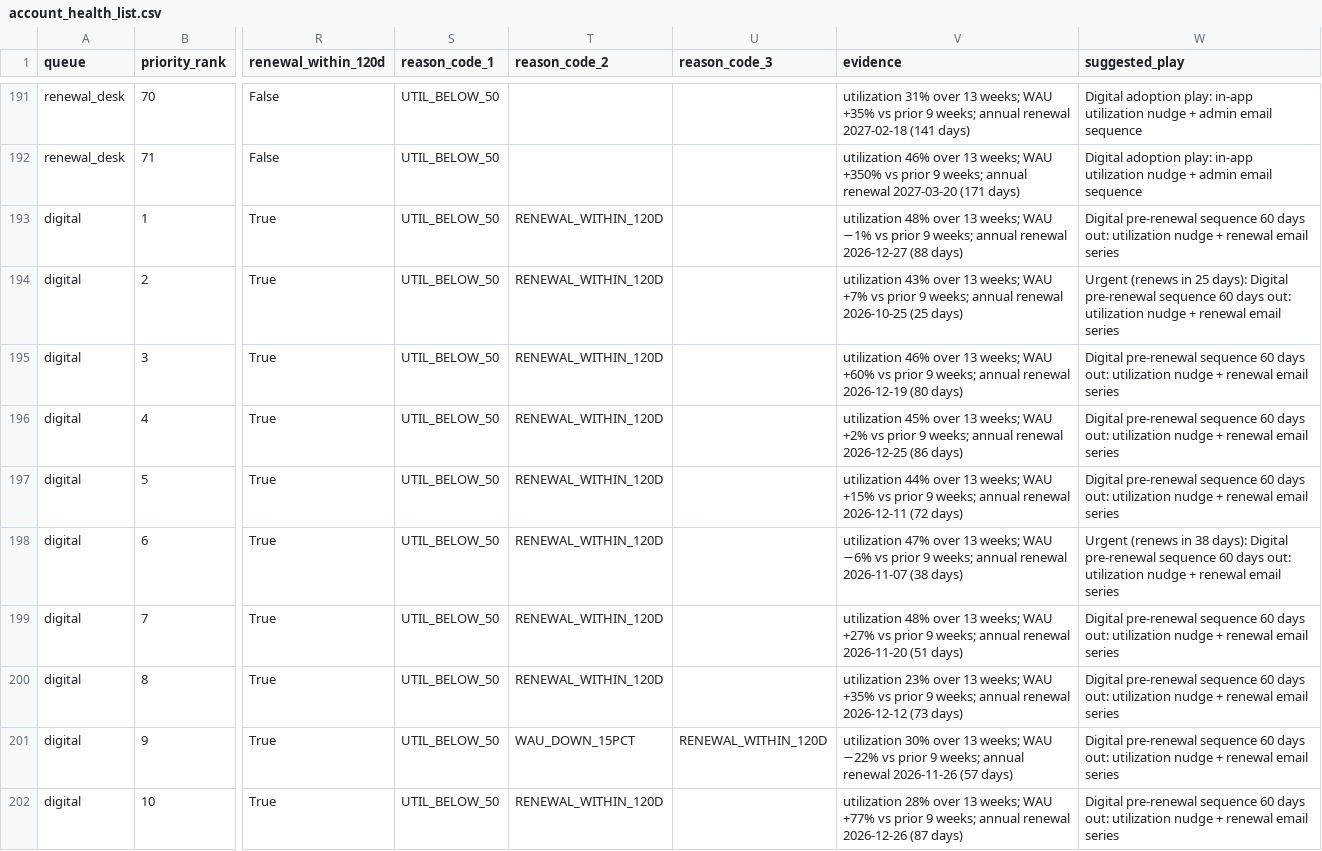
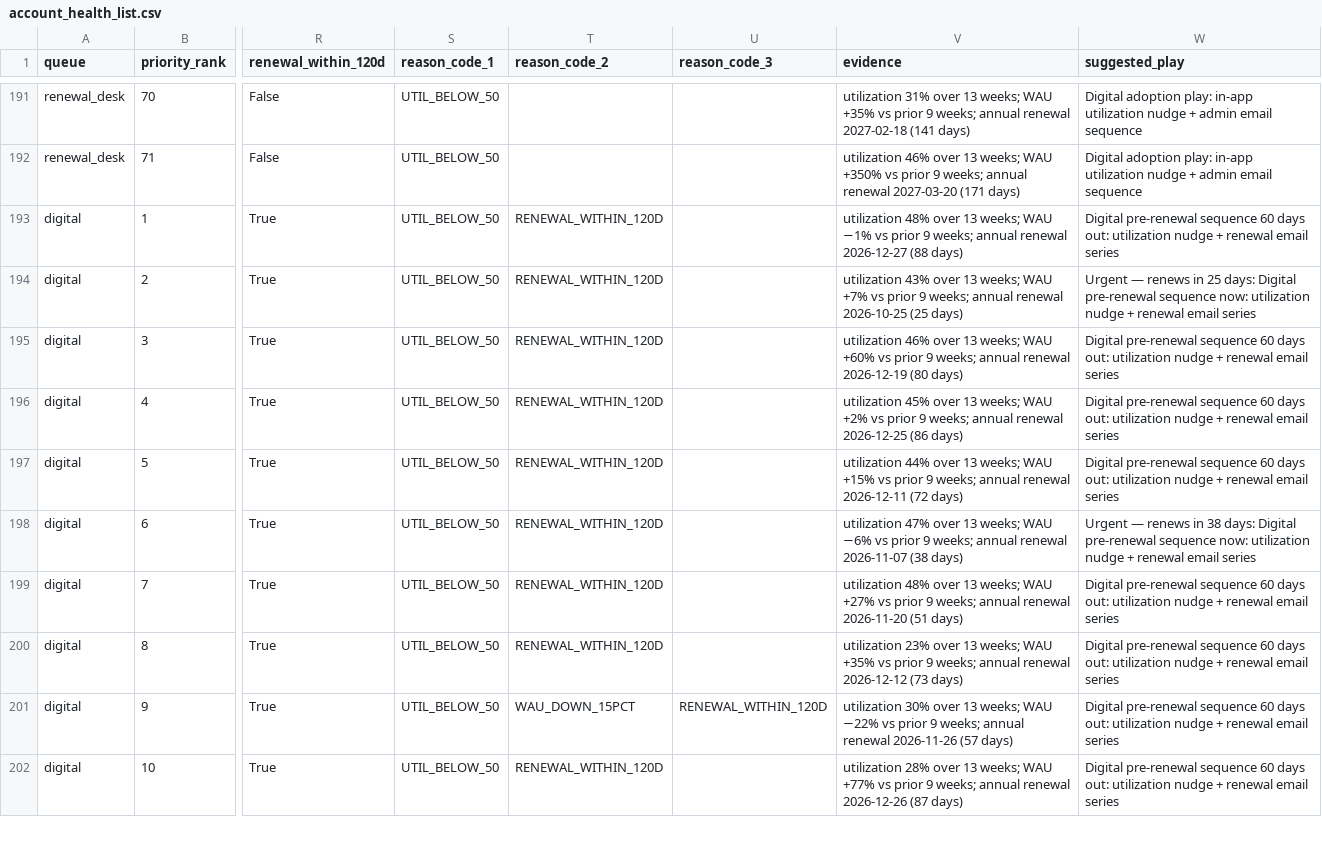
Before and after one commit to edwinzhang98/saas-subscription-revenue-analysis, a CSV file: docs/account_health_list.csv, drawn as a sheet; only a part is shown, gaps mark what is left out; the diff covers the shown part only; the diff names each change by its address in the sheet, - before the commit and + after, or states it on an @@ line.

Commit message:
Small fixes: report grid on narrow screens, urgent-renewal wording in the CS list, row-count formatting

```diff
--- a/docs/account_health_list.csv
+++ b/docs/account_health_list.csv
-W194 (suggested_play): Urgent (renews in 25 days): Digital pre-renewal sequence 60 days out: utilization nudge…
+W194 (suggested_play): Urgent — renews in 25 days: Digital pre-renewal sequence now: utilization nudge…
-W198 (suggested_play): Urgent (renews in 38 days): Digital pre-renewal sequence 60 days out: utilization nudge…
+W198 (suggested_play): Urgent — renews in 38 days: Digital pre-renewal sequence now: utilization nudge…
```
Also changed, not shown: 30 edited cells elsewhere in this file, 5 other files.
